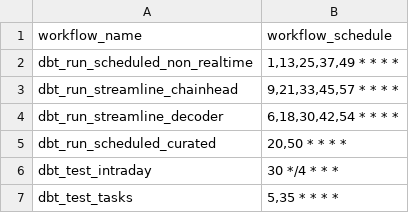
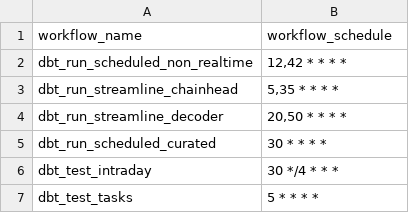
Before and after one commit to FlipsideCrypto/arbitrum-models, a CSV file: data/github_actions__workflows.csv, drawn as a sheet.

Commit message:
latency

```diff
--- a/data/github_actions__workflows.csv
+++ b/data/github_actions__workflows.csv
@@ -1,7 +1,7 @@
 workflow_name,workflow_schedule
-dbt_run_scheduled_non_realtime,"1,13,25,37,49 * * * *"
-dbt_run_streamline_chainhead,"9,21,33,45,57 * * * *"
-dbt_run_streamline_decoder,"6,18,30,42,54 * * * *"
-dbt_run_scheduled_curated,"20,50 * * * *"
+dbt_run_scheduled_non_realtime,"12,42 * * * *"
+dbt_run_streamline_chainhead,"5,35 * * * *"
+dbt_run_streamline_decoder,"20,50 * * * *"
+dbt_run_scheduled_curated,"30 * * * *"
 dbt_test_intraday,"30 */4 * * *"
-dbt_test_tasks,"5,35 * * * *"
+dbt_test_tasks,"5 * * * *"
```
